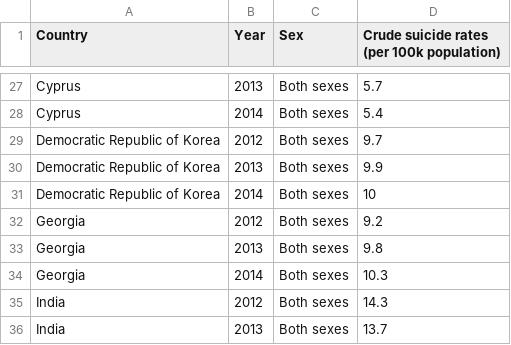
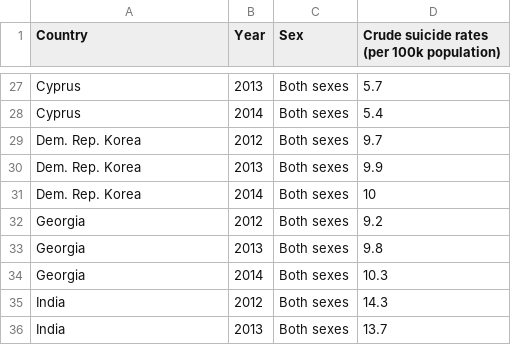
Before and after one commit to echo0039/3179-testrepo, a CSV file: suicide rates (choropleth map).csv, drawn as a sheet; only a part is shown, gaps mark what is left out.

Commit message:
Update suicide rates (choropleth map).csv

```diff
--- a/suicide rates (choropleth map).csv
+++ b/suicide rates (choropleth map).csv
@@ -28,5 +28,5 @@ Cyprus,2013,Both sexes,5.7
 Cyprus,2014,Both sexes,5.4
-Democratic Republic of Korea,2012,Both sexes,9.7
-Democratic Republic of Korea,2013,Both sexes,9.9
-Democratic Republic of Korea,2014,Both sexes,10
+Dem. Rep. Korea,2012,Both sexes,9.7
+Dem. Rep. Korea,2013,Both sexes,9.9
+Dem. Rep. Korea,2014,Both sexes,10
 Georgia,2012,Both sexes,9.2
```
